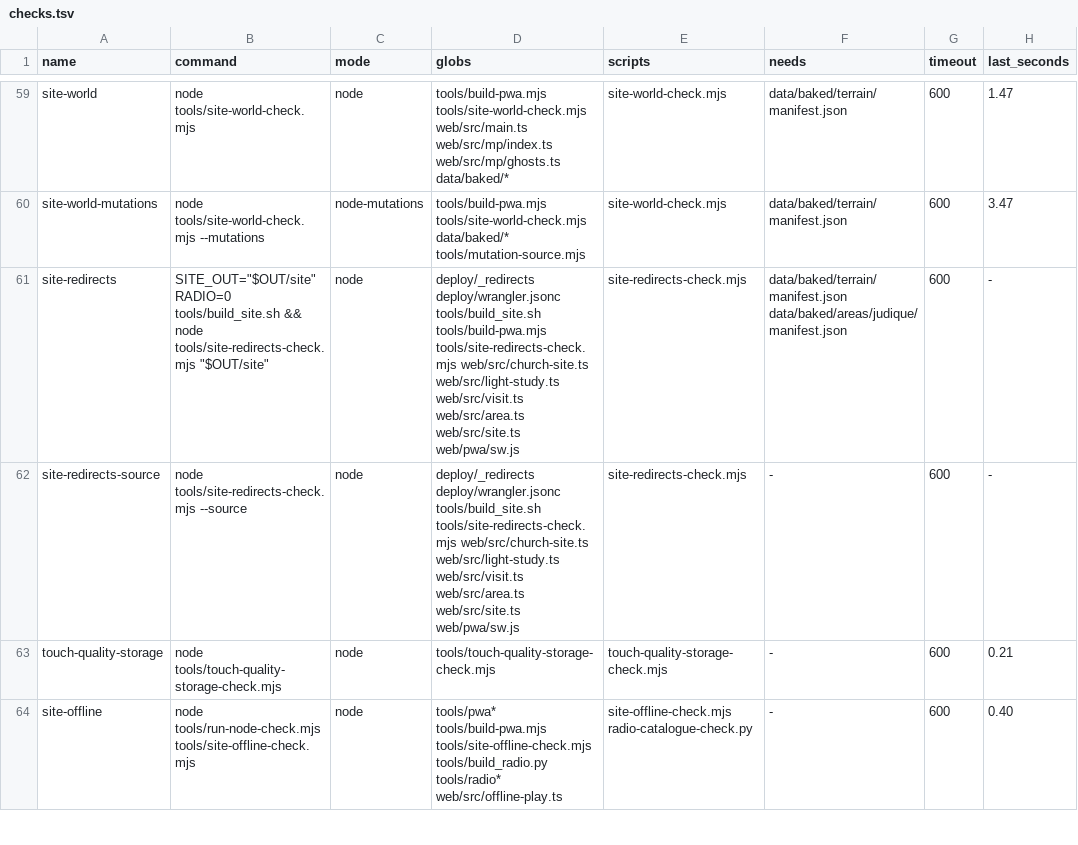
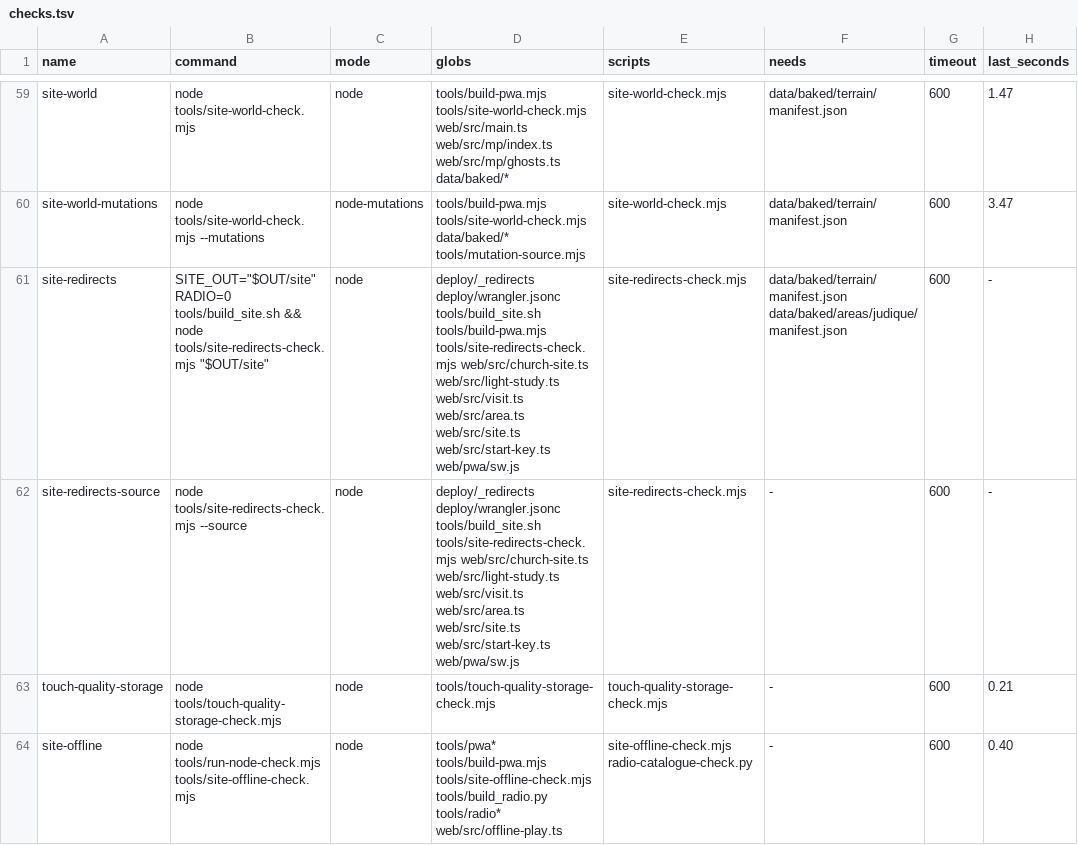
Before and after one commit to dfakkeldy/just-drive, a TSV file: tools/checks.tsv, drawn as a sheet; only a part is shown, gaps mark what is left out; the diff names each change by its address in the sheet, - before the commit and + after, or states it on an @@ line.

```diff
--- a/tools/checks.tsv
+++ b/tools/checks.tsv
-D61 (globs): …web/src/area.ts web/src/site.ts web/pwa/sw.js
+D61 (globs): …web/src/area.ts web/src/site.ts web/src/start-key.ts web/pwa/sw.js
-D62 (globs): …web/src/area.ts web/src/site.ts web/pwa/sw.js
+D62 (globs): …web/src/area.ts web/src/site.ts web/src/start-key.ts web/pwa/sw.js
```
Also changed, not shown: 4 other files.
